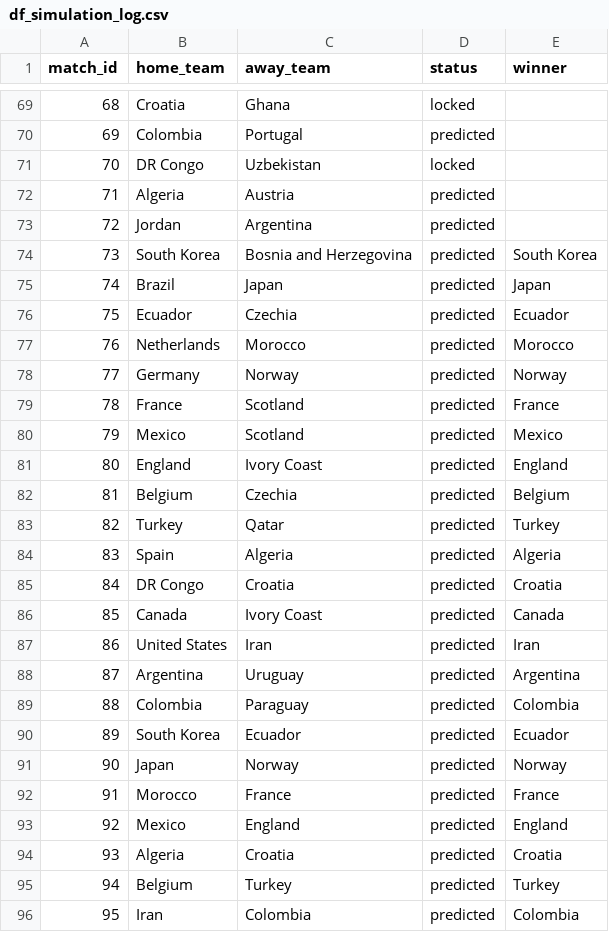
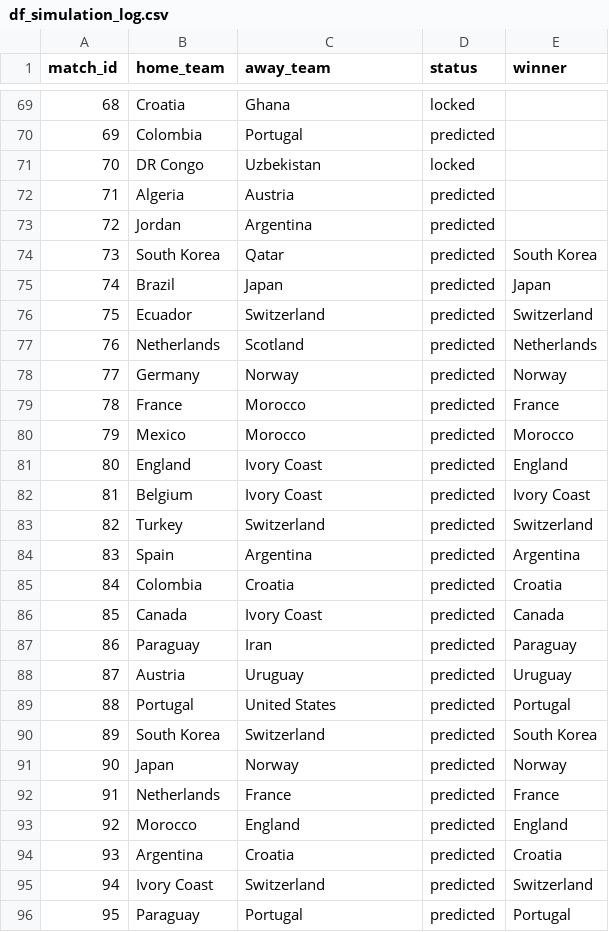
Before and after one commit to Speakful/wc2026-predictor, a CSV file: data/processed/df_simulation_log.csv, drawn as a sheet; only a part is shown, gaps mark what is left out; the diff covers the shown part only.

```diff
--- a/data/processed/df_simulation_log.csv
+++ b/data/processed/df_simulation_log.csv
@@ -73,24 +73,24 @@ match_id,home_team,away_team,status,winner
 72,Jordan,Argentina,predicted,
-73,South Korea,Bosnia and Herzegovina,predicted,South Korea
+73,South Korea,Qatar,predicted,South Korea
 74,Brazil,Japan,predicted,Japan
-75,Ecuador,Czechia,predicted,Ecuador
-76,Netherlands,Morocco,predicted,Morocco
+75,Ecuador,Switzerland,predicted,Switzerland
+76,Netherlands,Scotland,predicted,Netherlands
 77,Germany,Norway,predicted,Norway
-78,France,Scotland,predicted,France
-79,Mexico,Scotland,predicted,Mexico
+78,France,Morocco,predicted,France
+79,Mexico,Morocco,predicted,Morocco
 80,England,Ivory Coast,predicted,England
-81,Belgium,Czechia,predicted,Belgium
-82,Turkey,Qatar,predicted,Turkey
-83,Spain,Algeria,predicted,Algeria
-84,DR Congo,Croatia,predicted,Croatia
+81,Belgium,Ivory Coast,predicted,Ivory Coast
+82,Turkey,Switzerland,predicted,Switzerland
+83,Spain,Argentina,predicted,Argentina
+84,Colombia,Croatia,predicted,Croatia
 85,Canada,Ivory Coast,predicted,Canada
-86,United States,Iran,predicted,Iran
-87,Argentina,Uruguay,predicted,Argentina
-88,Colombia,Paraguay,predicted,Colombia
-89,South Korea,Ecuador,predicted,Ecuador
+86,Paraguay,Iran,predicted,Paraguay
+87,Austria,Uruguay,predicted,Uruguay
+88,Portugal,United States,predicted,Portugal
+89,South Korea,Switzerland,predicted,South Korea
 90,Japan,Norway,predicted,Norway
-91,Morocco,France,predicted,France
-92,Mexico,England,predicted,England
-93,Algeria,Croatia,predicted,Croatia
-94,Belgium,Turkey,predicted,Turkey
-95,Iran,Colombia,predicted,Colombia
+91,Netherlands,France,predicted,France
+92,Morocco,England,predicted,England
+93,Argentina,Croatia,predicted,Croatia
+94,Ivory Coast,Switzerland,predicted,Switzerland
+95,Paraguay,Portugal,predicted,Portugal
```
Also changed, not shown: 24 edited cells elsewhere in this file, data/processed/df_bracket_positions.csv, data/processed/df_simulation_results.csv, 2 other files.
